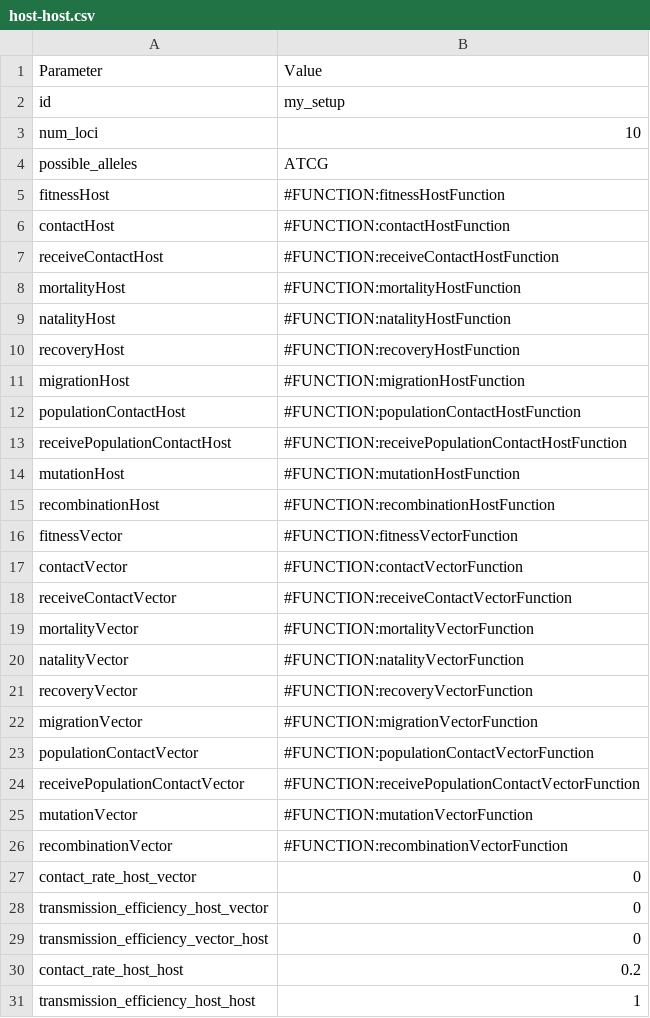
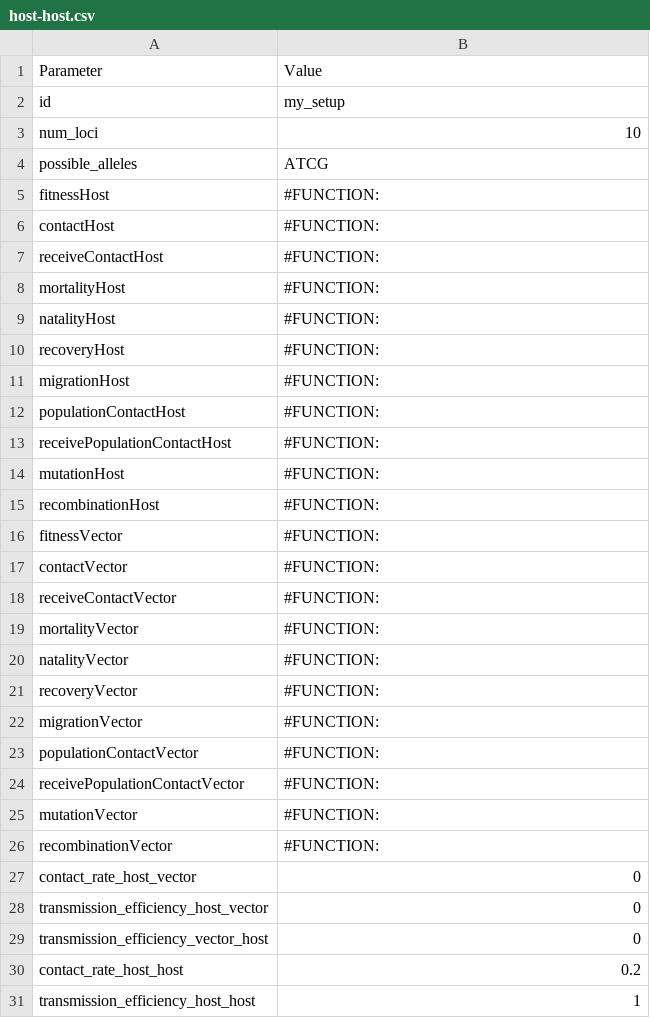
Before and after one commit to pablocarderam/opqua, a CSV file: opqua/parameters/host-host.csv, drawn as a sheet; only a part is shown.

```diff
--- a/opqua/parameters/host-host.csv
+++ b/opqua/parameters/host-host.csv
@@ -4,24 +4,24 @@ num_loci,10
 possible_alleles,ATCG
-fitnessHost,#FUNCTION:fitnessHostFunction
-contactHost,#FUNCTION:contactHostFunction
-receiveContactHost,#FUNCTION:receiveContactHostFunction
-mortalityHost,#FUNCTION:mortalityHostFunction
-natalityHost,#FUNCTION:natalityHostFunction
-recoveryHost,#FUNCTION:recoveryHostFunction
-migrationHost,#FUNCTION:migrationHostFunction
-populationContactHost,#FUNCTION:populationContactHostFunction
-receivePopulationContactHost,#FUNCTION:receivePopulationContactHostFunction
-mutationHost,#FUNCTION:mutationHostFunction
-recombinationHost,#FUNCTION:recombinationHostFunction
-fitnessVector,#FUNCTION:fitnessVectorFunction
-contactVector,#FUNCTION:contactVectorFunction
-receiveContactVector,#FUNCTION:receiveContactVectorFunction
-mortalityVector,#FUNCTION:mortalityVectorFunction
-natalityVector,#FUNCTION:natalityVectorFunction
-recoveryVector,#FUNCTION:recoveryVectorFunction
-migrationVector,#FUNCTION:migrationVectorFunction
-populationContactVector,#FUNCTION:populationContactVectorFunction
-receivePopulationContactVector,#FUNCTION:receivePopulationContactVectorFunction
-mutationVector,#FUNCTION:mutationVectorFunction
-recombinationVector,#FUNCTION:recombinationVectorFunction
+fitnessHost,#FUNCTION:
+contactHost,#FUNCTION:
+receiveContactHost,#FUNCTION:
+mortalityHost,#FUNCTION:
+natalityHost,#FUNCTION:
+recoveryHost,#FUNCTION:
+migrationHost,#FUNCTION:
+populationContactHost,#FUNCTION:
+receivePopulationContactHost,#FUNCTION:
+mutationHost,#FUNCTION:
+recombinationHost,#FUNCTION:
+fitnessVector,#FUNCTION:
+contactVector,#FUNCTION:
+receiveContactVector,#FUNCTION:
+mortalityVector,#FUNCTION:
+natalityVector,#FUNCTION:
+recoveryVector,#FUNCTION:
+migrationVector,#FUNCTION:
+populationContactVector,#FUNCTION:
+receivePopulationContactVector,#FUNCTION:
+mutationVector,#FUNCTION:
+recombinationVector,#FUNCTION:
 contact_rate_host_vector,0
```
Also changed, not shown: opqua/parameters/vector-borne.csv, 5 other files.
